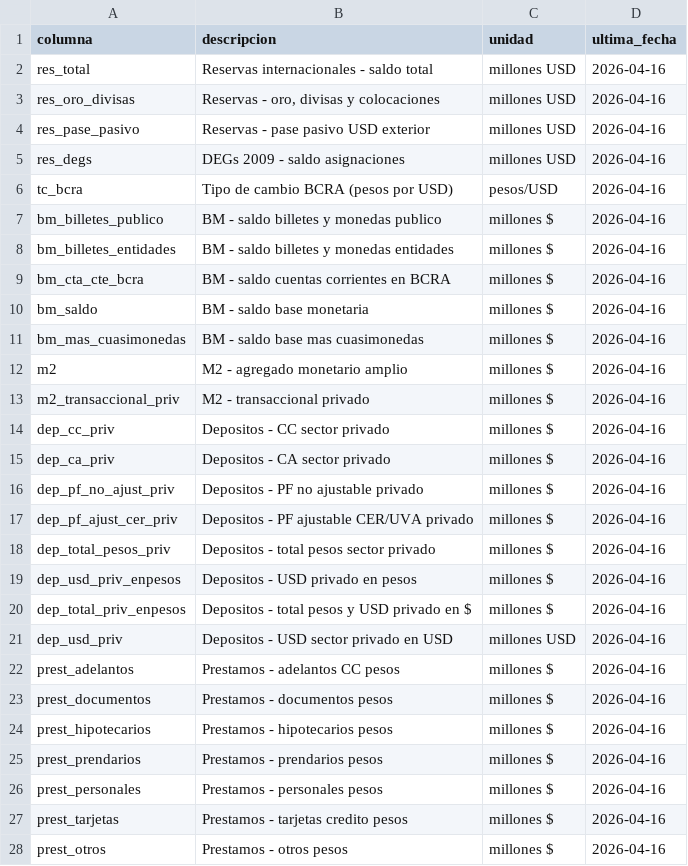
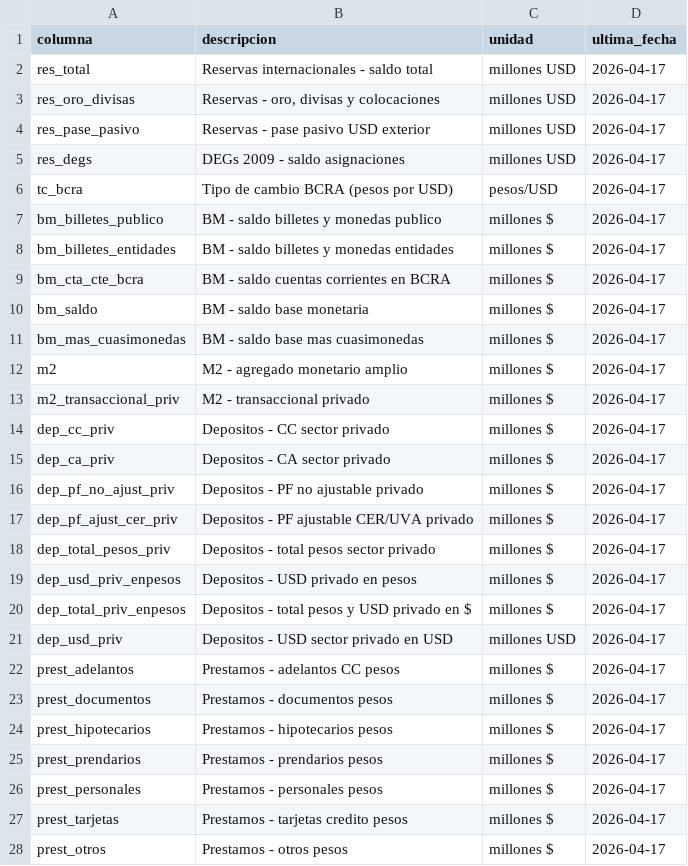
Before and after one commit to fgdata22/argentina-macro, a CSV file: data/bcra_columnas.csv, drawn as a sheet; only a part is shown; the diff covers the shown part only.

```diff
--- a/data/bcra_columnas.csv
+++ b/data/bcra_columnas.csv
@@ -1,28 +1,28 @@
 columna,descripcion,unidad,ultima_fecha
-res_total,Reservas internacionales - saldo total,millones USD,2026-04-16
-res_oro_divisas,"Reservas - oro, divisas y colocaciones",millones USD,2026-04-16
-res_pase_pasivo,Reservas - pase pasivo USD exterior,millones USD,2026-04-16
-res_degs,DEGs 2009 - saldo asignaciones,millones USD,2026-04-16
-tc_bcra,Tipo de cambio BCRA (pesos por USD),pesos/USD,2026-04-16
-bm_billetes_publico,BM - saldo billetes y monedas publico,millones $,2026-04-16
-bm_billetes_entidades,BM - saldo billetes y monedas entidades,millones $,2026-04-16
-bm_cta_cte_bcra,BM - saldo cuentas corrientes en BCRA,millones $,2026-04-16
-bm_saldo,BM - saldo base monetaria,millones $,2026-04-16
-bm_mas_cuasimonedas,BM - saldo base mas cuasimonedas,millones $,2026-04-16
-m2,M2 - agregado monetario amplio,millones $,2026-04-16
-m2_transaccional_priv,M2 - transaccional privado,millones $,2026-04-16
-dep_cc_priv,Depositos - CC sector privado,millones $,2026-04-16
-dep_ca_priv,Depositos - CA sector privado,millones $,2026-04-16
-dep_pf_no_ajust_priv,Depositos - PF no ajustable privado,millones $,2026-04-16
-dep_pf_ajust_cer_priv,Depositos - PF ajustable CER/UVA privado,millones $,2026-04-16
-dep_total_pesos_priv,Depositos - total pesos sector privado,millones $,2026-04-16
-dep_usd_priv_enpesos,Depositos - USD privado en pesos,millones $,2026-04-16
-dep_total_priv_enpesos,Depositos - total pesos y USD privado en $,millones $,2026-04-16
-dep_usd_priv,Depositos - USD sector privado en USD,millones USD,2026-04-16
-prest_adelantos,Prestamos - adelantos CC pesos,millones $,2026-04-16
-prest_documentos,Prestamos - documentos pesos,millones $,2026-04-16
-prest_hipotecarios,Prestamos - hipotecarios pesos,millones $,2026-04-16
-prest_prendarios,Prestamos - prendarios pesos,millones $,2026-04-16
-prest_personales,Prestamos - personales pesos,millones $,2026-04-16
-prest_tarjetas,Prestamos - tarjetas credito pesos,millones $,2026-04-16
-prest_otros,Prestamos - otros pesos,millones $,2026-04-16
+res_total,Reservas internacionales - saldo total,millones USD,2026-04-17
+res_oro_divisas,"Reservas - oro, divisas y colocaciones",millones USD,2026-04-17
+res_pase_pasivo,Reservas - pase pasivo USD exterior,millones USD,2026-04-17
+res_degs,DEGs 2009 - saldo asignaciones,millones USD,2026-04-17
+tc_bcra,Tipo de cambio BCRA (pesos por USD),pesos/USD,2026-04-17
+bm_billetes_publico,BM - saldo billetes y monedas publico,millones $,2026-04-17
+bm_billetes_entidades,BM - saldo billetes y monedas entidades,millones $,2026-04-17
+bm_cta_cte_bcra,BM - saldo cuentas corrientes en BCRA,millones $,2026-04-17
+bm_saldo,BM - saldo base monetaria,millones $,2026-04-17
+bm_mas_cuasimonedas,BM - saldo base mas cuasimonedas,millones $,2026-04-17
+m2,M2 - agregado monetario amplio,millones $,2026-04-17
+m2_transaccional_priv,M2 - transaccional privado,millones $,2026-04-17
+dep_cc_priv,Depositos - CC sector privado,millones $,2026-04-17
+dep_ca_priv,Depositos - CA sector privado,millones $,2026-04-17
+dep_pf_no_ajust_priv,Depositos - PF no ajustable privado,millones $,2026-04-17
+dep_pf_ajust_cer_priv,Depositos - PF ajustable CER/UVA privado,millones $,2026-04-17
+dep_total_pesos_priv,Depositos - total pesos sector privado,millones $,2026-04-17
+dep_usd_priv_enpesos,Depositos - USD privado en pesos,millones $,2026-04-17
+dep_total_priv_enpesos,Depositos - total pesos y USD privado en $,millones $,2026-04-17
+dep_usd_priv,Depositos - USD sector privado en USD,millones USD,2026-04-17
+prest_adelantos,Prestamos - adelantos CC pesos,millones $,2026-04-17
+prest_documentos,Prestamos - documentos pesos,millones $,2026-04-17
+prest_hipotecarios,Prestamos - hipotecarios pesos,millones $,2026-04-17
+prest_prendarios,Prestamos - prendarios pesos,millones $,2026-04-17
+prest_personales,Prestamos - personales pesos,millones $,2026-04-17
+prest_tarjetas,Prestamos - tarjetas credito pesos,millones $,2026-04-17
+prest_otros,Prestamos - otros pesos,millones $,2026-04-17
```
Also changed, not shown: 17 edited cells elsewhere in this file, 2 other files.
